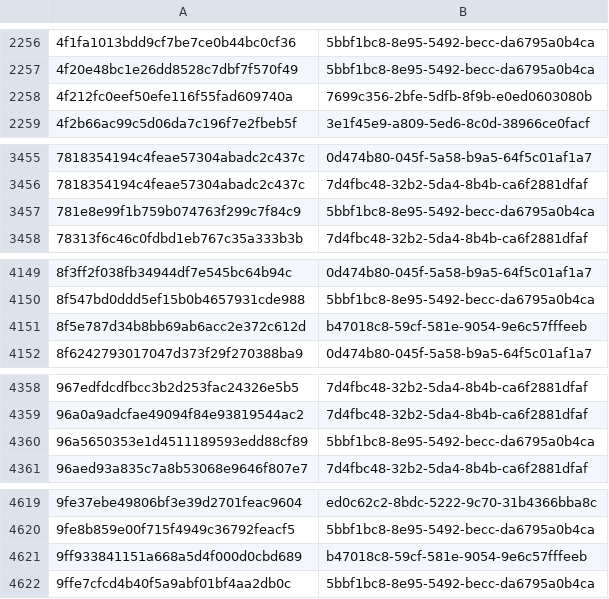
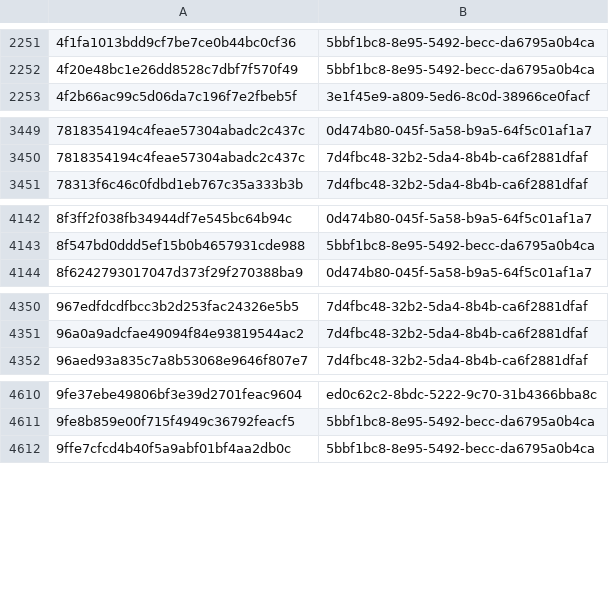
Before and after one commit to AliceGrey/c2magnet-feed, a CSV file: misp/hashes.csv, drawn as a sheet; only a part is shown, gaps mark what is left out; the diff covers the shown part only.

```diff
--- a/misp/hashes.csv
+++ b/misp/hashes.csv
@@ -2257,3 +2252,2 @@
 4f20e48bc1e26dd8528c7dbf7f570f49,5bbf1bc8-8e95-5492-becc-da6795a0b4ca
-4f212fc0eef50efe116f55fad609740a,7699c356-2bfe-5dfb-8f9b-e0ed0603080b
 4f2b66ac99c5d06da7c196f7e2fbeb5f,3e1f45e9-a809-5ed6-8c0d-38966ce0facf
@@ -3456,3 +3450,2 @@
 7818354194c4feae57304abadc2c437c,7d4fbc48-32b2-5da4-8b4b-ca6f2881dfaf
-781e8e99f1b759b074763f299c7f84c9,5bbf1bc8-8e95-5492-becc-da6795a0b4ca
 78313f6c46c0fdbd1eb767c35a333b3b,7d4fbc48-32b2-5da4-8b4b-ca6f2881dfaf
@@ -4150,3 +4143,2 @@
 8f547bd0ddd5ef15b0b4657931cde988,5bbf1bc8-8e95-5492-becc-da6795a0b4ca
-8f5e787d34b8bb69ab6acc2e372c612d,b47018c8-59cf-581e-9054-9e6c57fffeeb
 8f6242793017047d373f29f270388ba9,0d474b80-045f-5a58-b9a5-64f5c01af1a7
@@ -4359,3 +4351,2 @@
 96a0a9adcfae49094f84e93819544ac2,7d4fbc48-32b2-5da4-8b4b-ca6f2881dfaf
-96a5650353e1d4511189593edd88cf89,5bbf1bc8-8e95-5492-becc-da6795a0b4ca
 96aed93a835c7a8b53068e9646f807e7,7d4fbc48-32b2-5da4-8b4b-ca6f2881dfaf
@@ -4620,3 +4611,2 @@
 9fe8b859e00f715f4949c36792feacf5,5bbf1bc8-8e95-5492-becc-da6795a0b4ca
-9ff933841151a668a5d4f000d0cbd689,b47018c8-59cf-581e-9054-9e6c57fffeeb
 9ffe7cfcd4b40f5a9abf01bf4aa2db0c,5bbf1bc8-8e95-5492-becc-da6795a0b4ca
```
Also changed, not shown: 1 added row and 10 removed rows elsewhere in this file, 30 other files.
